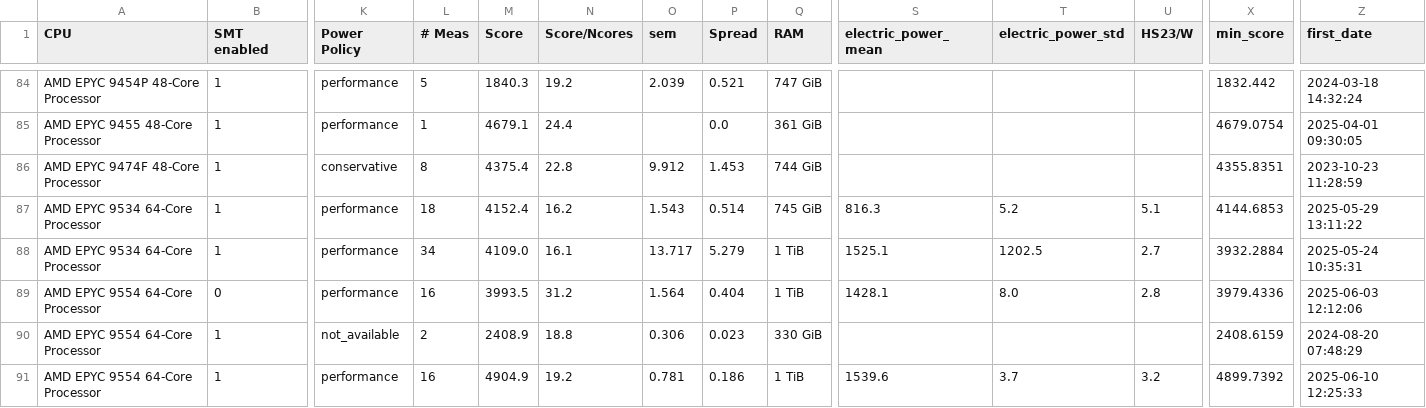
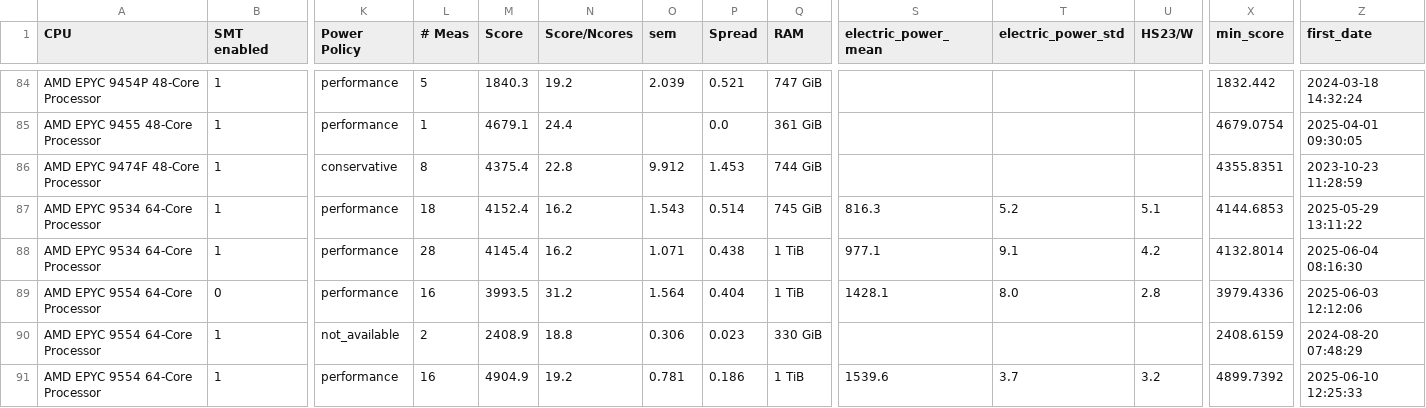
Before and after one commit to HEPiX-Forum/hepix-forum.github.io, a CSV file: _data/HS23scores.csv, drawn as a sheet; only a part is shown, gaps mark what is left out; the diff names each change by its address in the sheet, - before the commit and + after, or states it on an @@ line.

Commit message:
CI job updates HS23 table (https://gitlab.cern.ch/hep-benchmarks/private-tools/-/jobs/61933990)

```diff
--- a/_data/HS23scores.csv
+++ b/_data/HS23scores.csv
-L88 (# Meas): 34
+L88 (# Meas): 28
-M88 (Score): 4109.0
+M88 (Score): 4145.4
-N88 (Score/Ncores): 16.1
+N88 (Score/Ncores): 16.2
-O88 (sem): 13.717
+O88 (sem): 1.071
-P88 (Spread): 5.279
+P88 (Spread): 0.438
-S88 (electric_power_mean): 1525.1
+S88 (electric_power_mean): 977.1
-T88 (electric_power_std): 1202.5
+T88 (electric_power_std): 9.1
-U88 (HS23/W): 2.7
+U88 (HS23/W): 4.2
-X88 (min_score): 3932.2884
+X88 (min_score): 4132.8014
-Z88 (first_date): 2025-05-24 10:35:31
+Z88 (first_date): 2025-06-04 08:16:30
```
